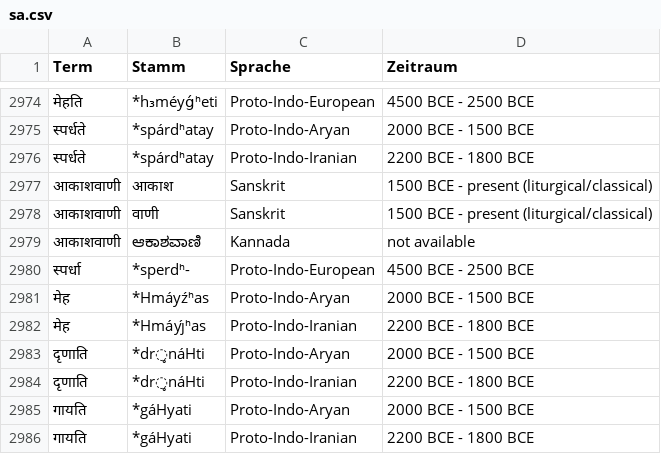
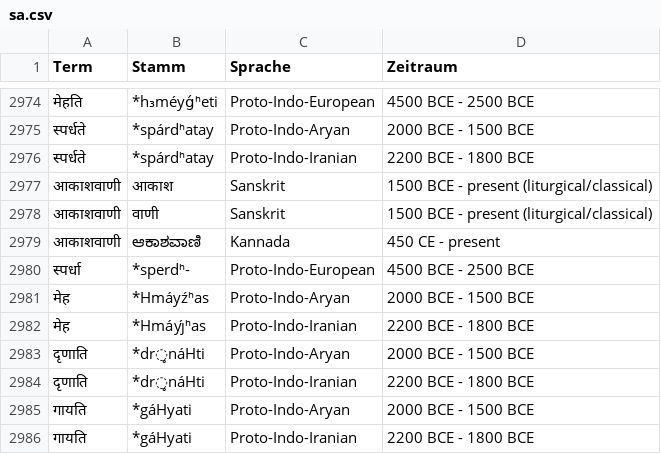
Before and after one commit to Achndrs4/pymologie, a CSV file: src/pymologie/resources/sa.csv, drawn as a sheet; only a part is shown, gaps mark what is left out.

```diff
--- a/src/pymologie/resources/sa.csv
+++ b/src/pymologie/resources/sa.csv
@@ -2979,3 +2979,3 @@ Term,Stamm,Sprache,Zeitraum
 आकाशवाणी,वाणी,Sanskrit,1500 BCE - present (liturgical/classical)
-आकाशवाणी,ಆಕಾಶವಾಣಿ,Kannada,not available
+आकाशवाणी,ಆಕಾಶವಾಣಿ,Kannada,450 CE - present
 स्पर्धा,*sperdʰ-,Proto-Indo-European,4500 BCE - 2500 BCE
```
Also changed, not shown: src/pymologie/resources/ta.csv, 8 other files.
